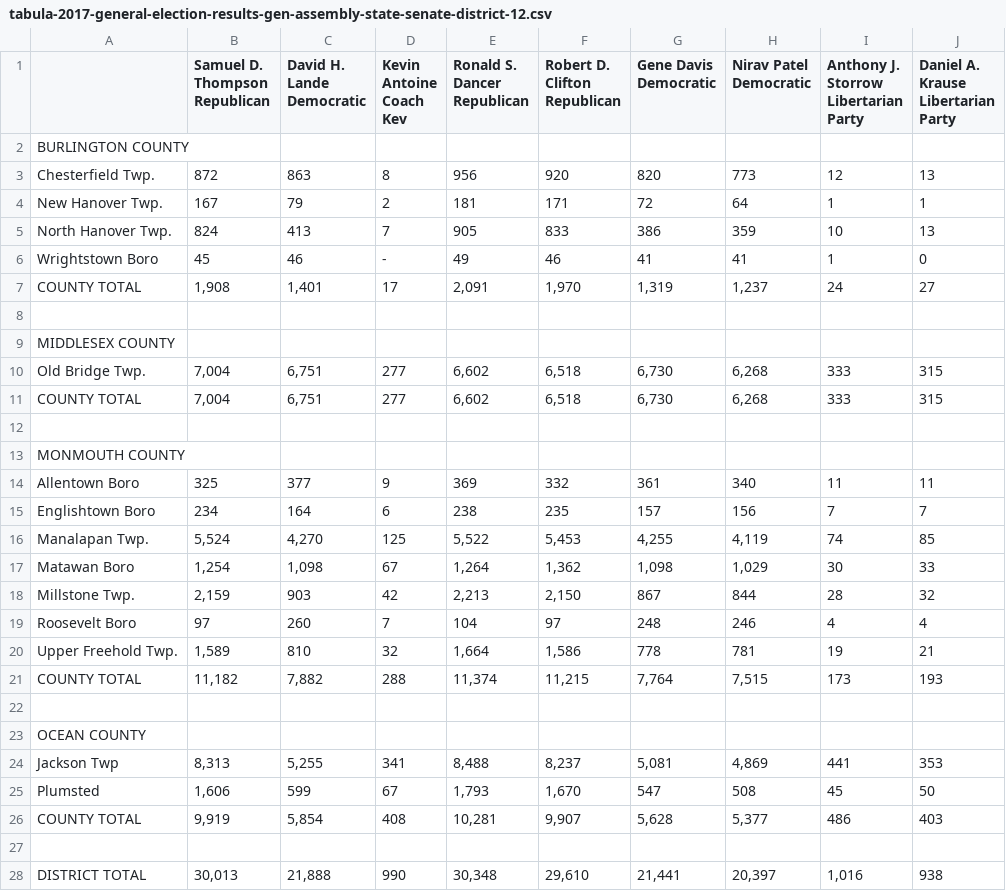
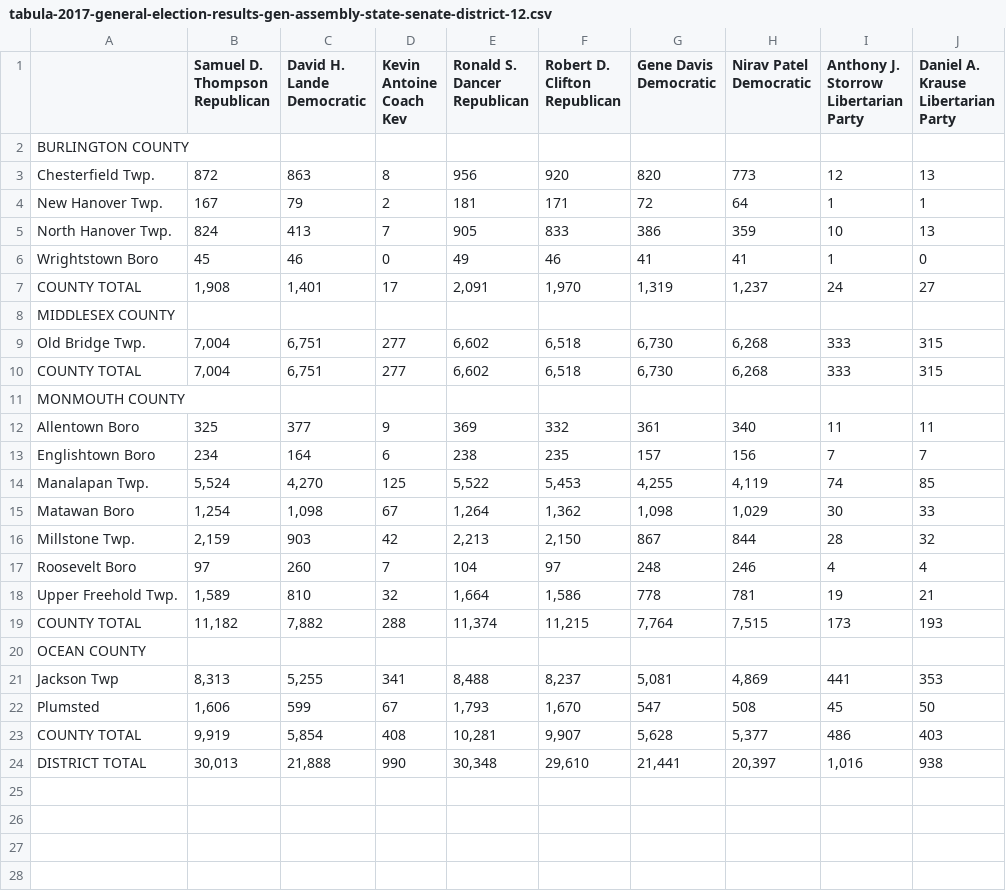
Before and after one commit to openelections/openelections-sources-nj, a CSV file: 2017/csv/tabula-2017-general-election-results-gen-assembly-state-senate-district-12.csv, drawn as a sheet.

Commit message:
2017 general election state senate and gen assembly csv files

```diff
--- a/2017/csv/tabula-2017-general-election-results-gen-assembly-state-senate-district-12.csv
+++ b/2017/csv/tabula-2017-general-election-results-gen-assembly-state-senate-district-12.csv
@@ -1,18 +1,11 @@
-"","Samuel D.
-Thompson
-Republican","David H. Lande
-Democratic","Kevin Antoine
-Coach Kev","Ronald S.
-Dancer
-Republican","Robert D.
-Clifton
-Republican","Gene Davis
-Democratic","Nirav Patel
-Democratic","Anthony J.
-Storrow
-Libertarian
-Party","Daniel A.
-Krause
-Libertarian
-Party"
+"","Samuel D. Thompson
+Republican","David H. Lande
+Democratic","Kevin Antoine
+Coach Kev","Ronald S. Dancer
+Republican","Robert D. Clifton
+Republican","Gene Davis
+Democratic","Nirav Patel
+Democratic","Anthony J. Storrow
+Libertarian Party","Daniel A. Krause
+Libertarian Party"
 BURLINGTON COUNTY,,,,,,,,,
@@ -21,5 +14,4 @@ New Hanover Twp.,167,79,2,181,171,72,64,1,1
 North Hanover Twp.,824,413,7,905,833,386,359,10,13
-Wrightstown Boro,45,46,-,49,46,41,41,1,0
+Wrightstown Boro,45,46,0,49,46,41,41,1,0
 COUNTY TOTAL,"1,908","1,401",17,"2,091","1,970","1,319","1,237",24,27
-"",,,,,,,,,
 MIDDLESEX COUNTY,,,,,,,,,
@@ -27,3 +19,2 @@ Old Bridge Twp.,"7,004","6,751",277,"6,602","6,518","6,730","6,268",333,315
 COUNTY TOTAL,"7,004","6,751",277,"6,602","6,518","6,730","6,268",333,315
-"",,,,,,,,,
 MONMOUTH COUNTY,,,,,,,,,
@@ -37,3 +28,2 @@ Upper Freehold Twp.,"1,589",810,32,"1,664","1,586",778,781,19,21
 COUNTY TOTAL,"11,182","7,882",288,"11,374","11,215","7,764","7,515",173,193
-"",,,,,,,,,
 OCEAN COUNTY,,,,,,,,,
@@ -42,3 +32,2 @@ Plumsted,"1,606",599,67,"1,793","1,670",547,508,45,50
 COUNTY TOTAL,"9,919","5,854",408,"10,281","9,907","5,628","5,377",486,403
-"",,,,,,,,,
 DISTRICT TOTAL,"30,013","21,888",990,"30,348","29,610","21,441","20,397","1,016",938
```
Also changed, not shown: 2017/csv/tabula-2017-general-election-results-gen-assembly-state-senate-district-09.csv, 2017/csv/tabula-2017-general-election-results-gen-assembly-state-senate-district-15.csv, 33 other files.
